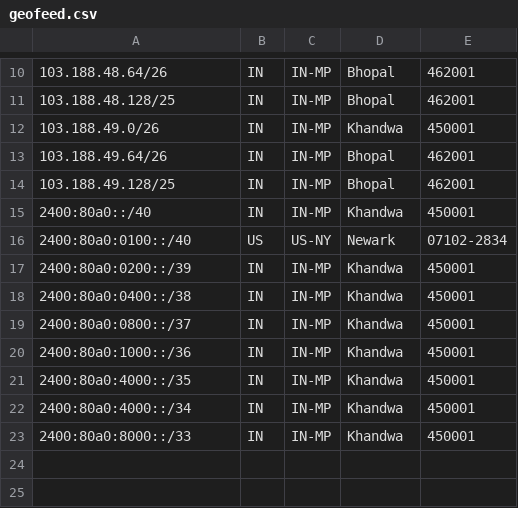
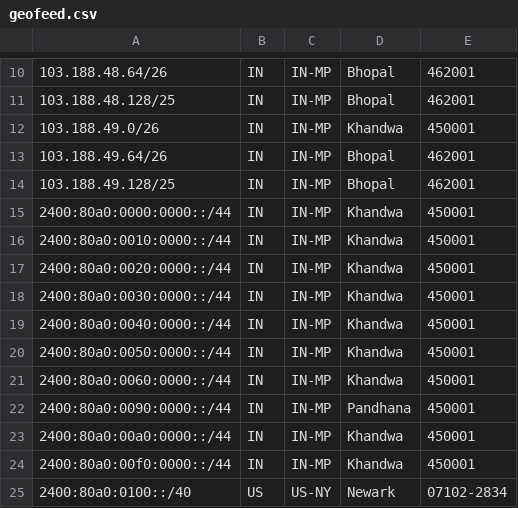
Before and after one commit to praveengite/AS136342, a CSV file: geofeed.csv, drawn as a sheet; only a part is shown, gaps mark what is left out.

Commit message:
Update geofeed.csv

```diff
--- a/geofeed.csv
+++ b/geofeed.csv
@@ -14,10 +14,12 @@
 103.188.49.128/25,IN,IN-MP,Bhopal,462001
-2400:80a0::/40,IN,IN-MP,Khandwa,450001
+2400:80a0:0000:0000::/44,IN,IN-MP,Khandwa,450001
+2400:80a0:0010:0000::/44,IN,IN-MP,Khandwa,450001
+2400:80a0:0020:0000::/44,IN,IN-MP,Khandwa,450001
+2400:80a0:0030:0000::/44,IN,IN-MP,Khandwa,450001
+2400:80a0:0040:0000::/44,IN,IN-MP,Khandwa,450001
+2400:80a0:0050:0000::/44,IN,IN-MP,Khandwa,450001
+2400:80a0:0060:0000::/44,IN,IN-MP,Khandwa,450001
+2400:80a0:0090:0000::/44,IN,IN-MP,Pandhana,450001
+2400:80a0:00a0:0000::/44,IN,IN-MP,Khandwa,450001
+2400:80a0:00f0:0000::/44,IN,IN-MP,Khandwa,450001
 2400:80a0:0100::/40,US,US-NY,Newark,07102-2834
-2400:80a0:0200::/39,IN,IN-MP,Khandwa,450001
-2400:80a0:0400::/38,IN,IN-MP,Khandwa,450001
-2400:80a0:0800::/37,IN,IN-MP,Khandwa,450001
-2400:80a0:1000::/36,IN,IN-MP,Khandwa,450001
-2400:80a0:4000::/35,IN,IN-MP,Khandwa,450001
-2400:80a0:4000::/34,IN,IN-MP,Khandwa,450001
-2400:80a0:8000::/33,IN,IN-MP,Khandwa,450001
```
